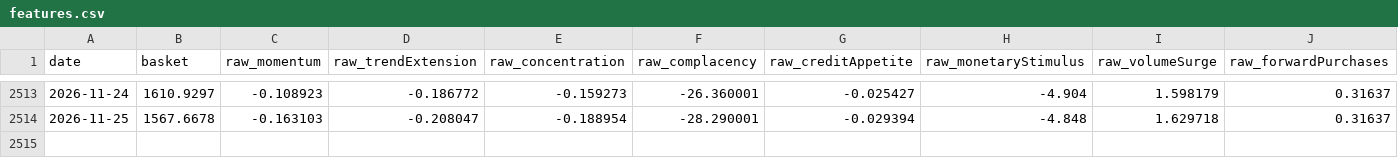
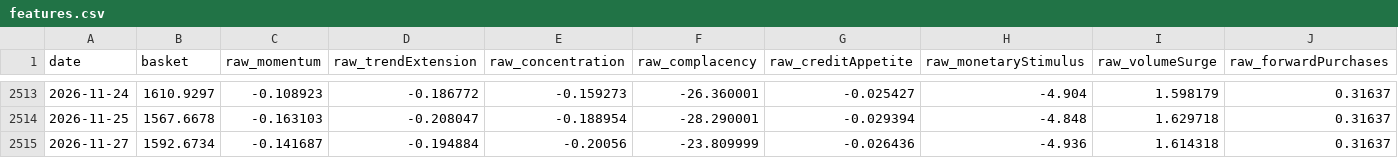
Before and after one commit to xzhangfox/ai-bubble-monitor, a CSV file: data/ai-bubble/features.csv, drawn as a sheet; only a part is shown, gaps mark what is left out; rows hold the shown columns only; the diff names each change by its address in the sheet, - before the commit and + after, or states it on an @@ line.

```diff
--- a/data/ai-bubble/features.csv
+++ b/data/ai-bubble/features.csv
+row 2515: 2026-11-27 | 1592.6734 | -0.141687 | -0.194884 | -0.20056 | -23.809999 | -0.026436 | -4.936 | 1.614318 | 0.31637
```
Also changed, not shown: 3 other files.
